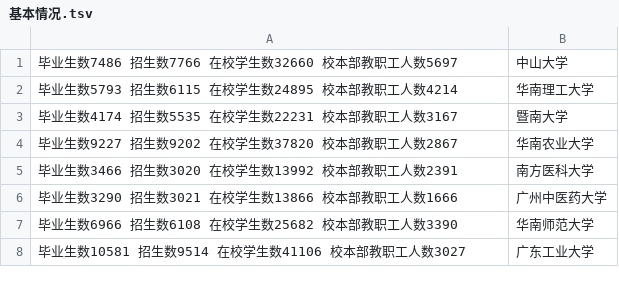
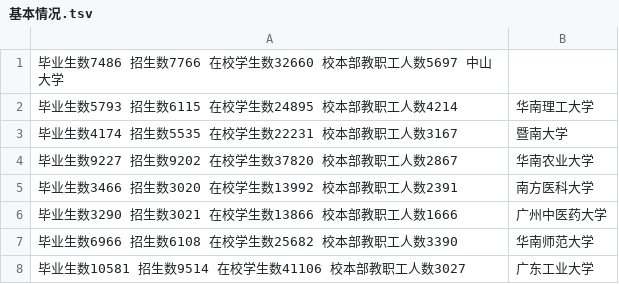
Before and after one commit to niniupiwofu/nfu_newmedia_python, a TSV file: University_inquiry/data/基本情况.tsv, drawn as a sheet; only a part is shown.

Commit message:
二D项目

```diff
--- a/University_inquiry/data/基本情况.tsv
+++ b/University_inquiry/data/基本情况.tsv
@@ -1,2 +1,2 @@
-毕业生数7486 招生数7766 在校学生数32660 校本部教职工人数5697	中山大学                      			
+毕业生数7486  招生数7766  在校学生数32660  校本部教职工人数5697  中山大学                      			
 毕业生数5793 招生数6115  在校学生数24895 校本部教职工人数4214	华南理工大学                  			
```
